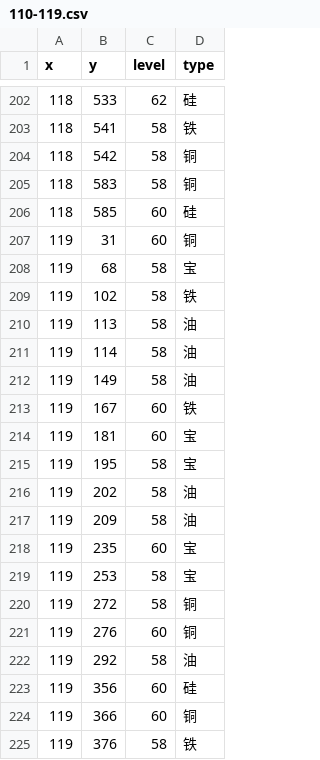
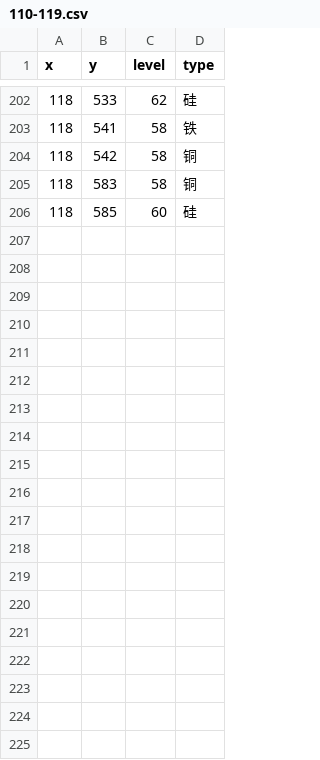
Before and after one commit to gccli/hjdata, a CSV file: result/110-119.csv, drawn as a sheet; only a part is shown, gaps mark what is left out; the diff covers the shown part only.

Commit message:
fix some data

```diff
--- a/result/110-119.csv
+++ b/result/110-119.csv
@@ -206,20 +206 @@ x,y,level,type
 118,585,60,硅
-119,31,60,铜
-119,68,58,宝
-119,102,58,铁
-119,113,58,油
-119,114,58,油
-119,149,58,油
-119,167,60,铁
-119,181,60,宝
-119,195,58,宝
-119,202,58,油
-119,209,58,油
-119,235,60,宝
-119,253,58,宝
-119,272,58,铜
-119,276,60,铜
-119,292,58,油
-119,356,60,硅
-119,366,60,铜
-119,376,58,铁
```
Also changed, not shown: 9 removed rows elsewhere in this file, 2 other files.
